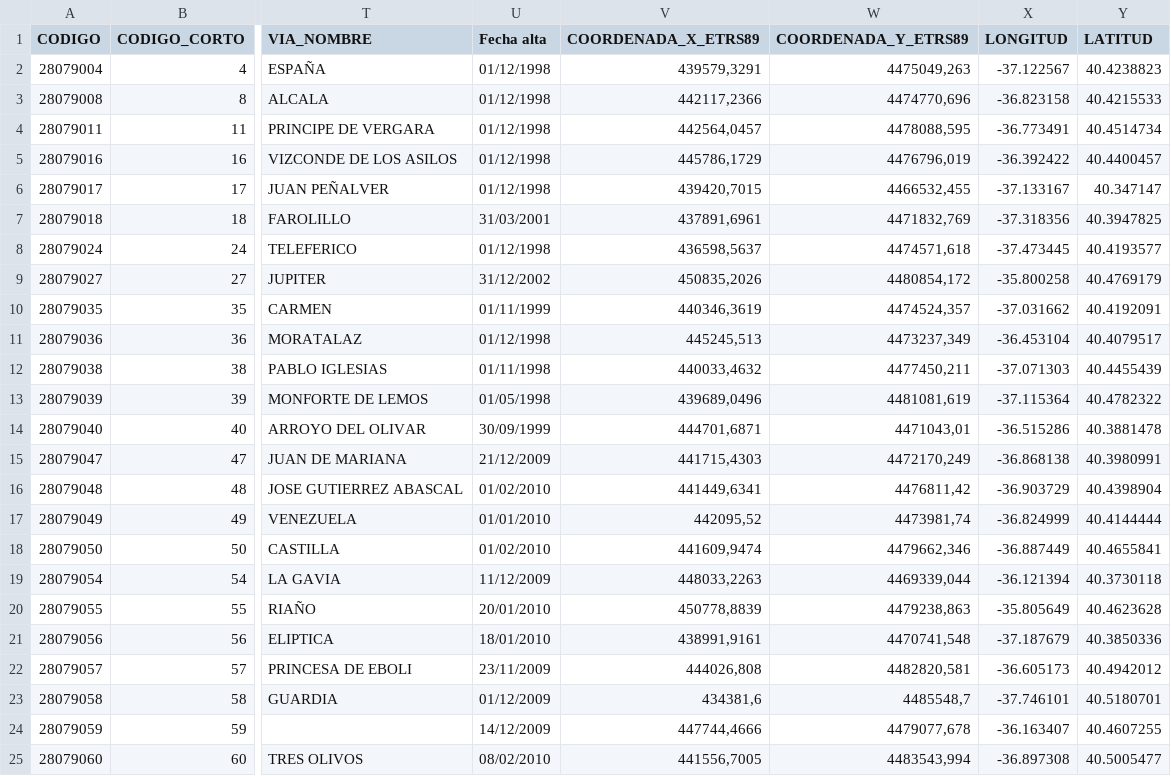
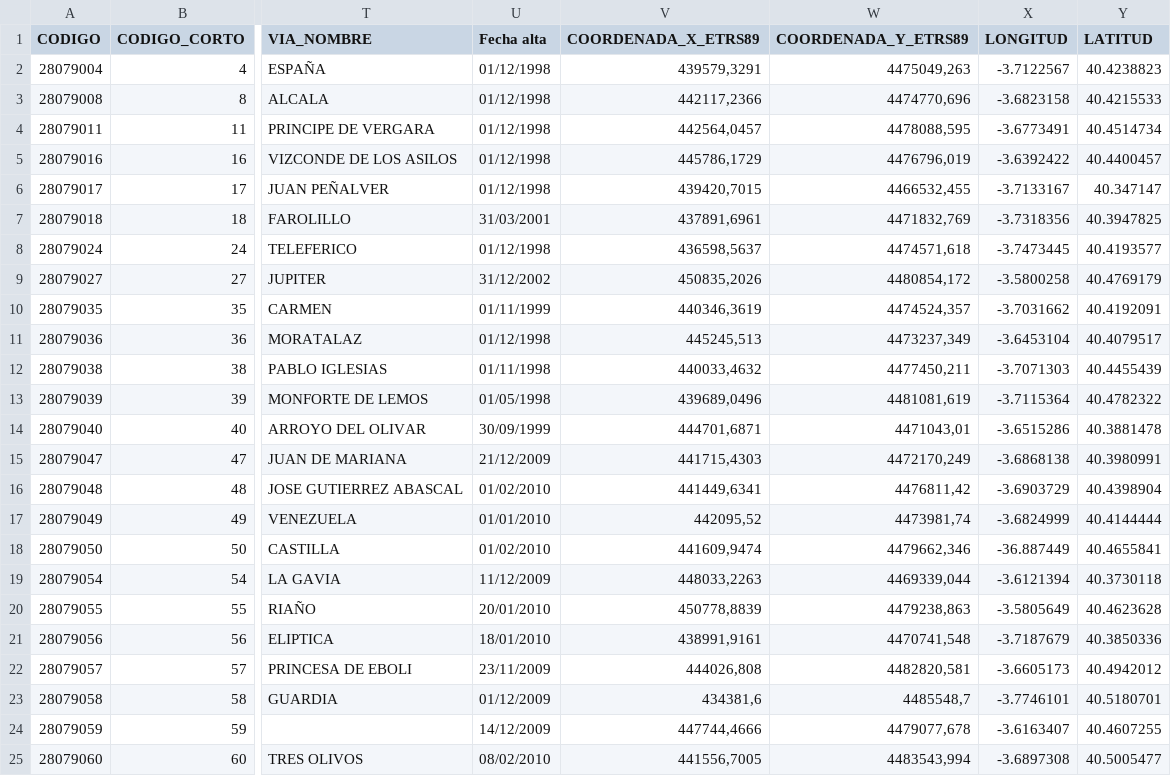
Before and after one commit to dfuente2017/HealthyRoutes, a CSV file: media/testing-files/test-stations-load.csv, drawn as a sheet; only a part is shown, gaps mark what is left out; the diff names each change by its address in the sheet, - before the commit and + after, or states it on an @@ line.

Commit message:
Added more assertions to air_stations module and fixed csv document

```diff
--- a/media/testing-files/test-stations-load.csv
+++ b/media/testing-files/test-stations-load.csv
-X2 (LONGITUD): -37.122567
+X2 (LONGITUD): -3.7122567
-X3 (LONGITUD): -36.823158
+X3 (LONGITUD): -3.6823158
-X4 (LONGITUD): -36.773491
+X4 (LONGITUD): -3.6773491
-X5 (LONGITUD): -36.392422
+X5 (LONGITUD): -3.6392422
-X6 (LONGITUD): -37.133167
+X6 (LONGITUD): -3.7133167
-X7 (LONGITUD): -37.318356
+X7 (LONGITUD): -3.7318356
-X8 (LONGITUD): -37.473445
+X8 (LONGITUD): -3.7473445
-X9 (LONGITUD): -35.800258
+X9 (LONGITUD): -3.5800258
-X10 (LONGITUD): -37.031662
+X10 (LONGITUD): -3.7031662
-X11 (LONGITUD): -36.453104
+X11 (LONGITUD): -3.6453104
-X12 (LONGITUD): -37.071303
+X12 (LONGITUD): -3.7071303
-X13 (LONGITUD): -37.115364
+X13 (LONGITUD): -3.7115364
-X14 (LONGITUD): -36.515286
+X14 (LONGITUD): -3.6515286
-X15 (LONGITUD): -36.868138
+X15 (LONGITUD): -3.6868138
-X16 (LONGITUD): -36.903729
+X16 (LONGITUD): -3.6903729
-X17 (LONGITUD): -36.824999
+X17 (LONGITUD): -3.6824999
-X19 (LONGITUD): -36.121394
+X19 (LONGITUD): -3.6121394
-X20 (LONGITUD): -35.805649
+X20 (LONGITUD): -3.5805649
-X21 (LONGITUD): -37.187679
+X21 (LONGITUD): -3.7187679
-X22 (LONGITUD): -36.605173
+X22 (LONGITUD): -3.6605173
-X23 (LONGITUD): -37.746101
+X23 (LONGITUD): -3.7746101
-X24 (LONGITUD): -36.163407
+X24 (LONGITUD): -3.6163407
-X25 (LONGITUD): -36.897308
+X25 (LONGITUD): -3.6897308
```
Also changed, not shown: 1 other file.
